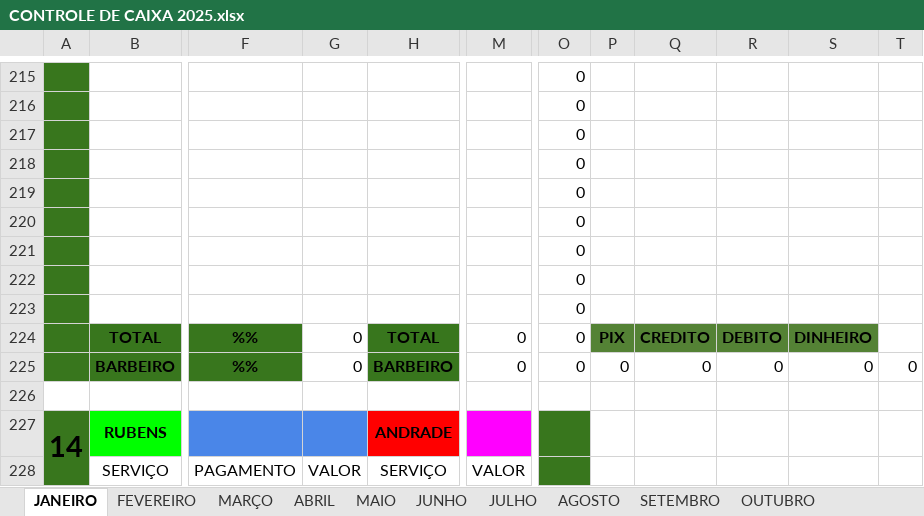
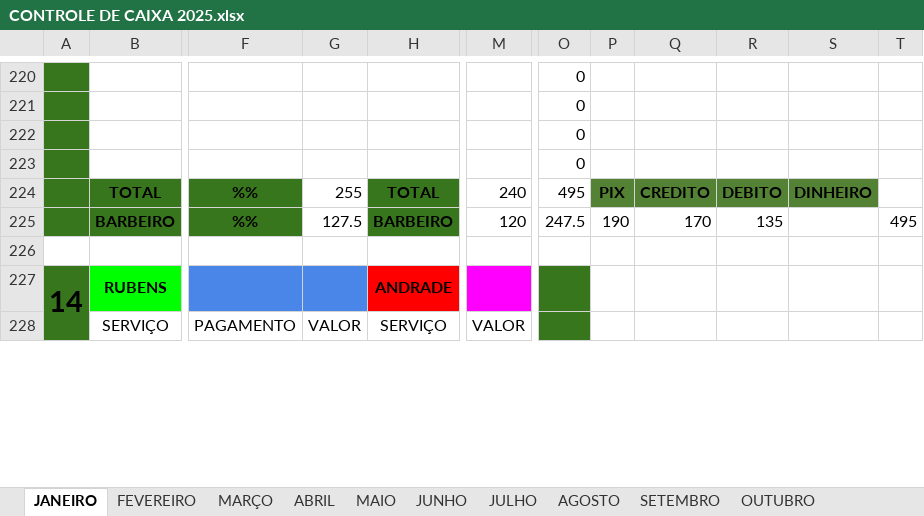
Before and after one commit to joaosantosxps/controle, an Excel workbook: CONTROLE DE CAIXA 2025.xlsx, sheet JANEIRO, drawn as a sheet; only a part is shown, gaps mark what is left out; values as stored, in another font and other column widths than the file's, no borders; removed rows and columns are numbered as before the commit, all else as after; rows hold the shown columns only; the diff covers the shown part only; the diff names each change by its address in the sheet, - before the commit and + after, or states it on an @@ line.

```diff
--- a/CONTROLE DE CAIXA 2025.xlsx (sheet JANEIRO)
+++ b/CONTROLE DE CAIXA 2025.xlsx (sheet JANEIRO)
-row 219:  |  |  |  |  |  | 0
-row 220:  |  |  |  |  |  | 0
-row 221:  |  |  |  |  |  | 0
-row 222:  |  |  |  |  |  | 0
-row 223:  |  |  |  |  |  | 0
-G224: 0
+G224: 255
-M224: 0
+M224: 240
-O224: 0
+O224: 495
-G225: 0
+G225: 127.5
-M225: 0
+M225: 120
-O225: 0
+O225: 247.5
-P225: 0
+P225: 190
-Q225: 0
+Q225: 170
-R225: 0
+R225: 135
-S225: 0
+S225: (empty)
-T225: 0
+T225: 495
```
Also changed, not shown: 22 added rows, 17 removed rows, 2 moved rows, 37 edited cells and merged cells elsewhere in this sheet, formulas that keep their value.
